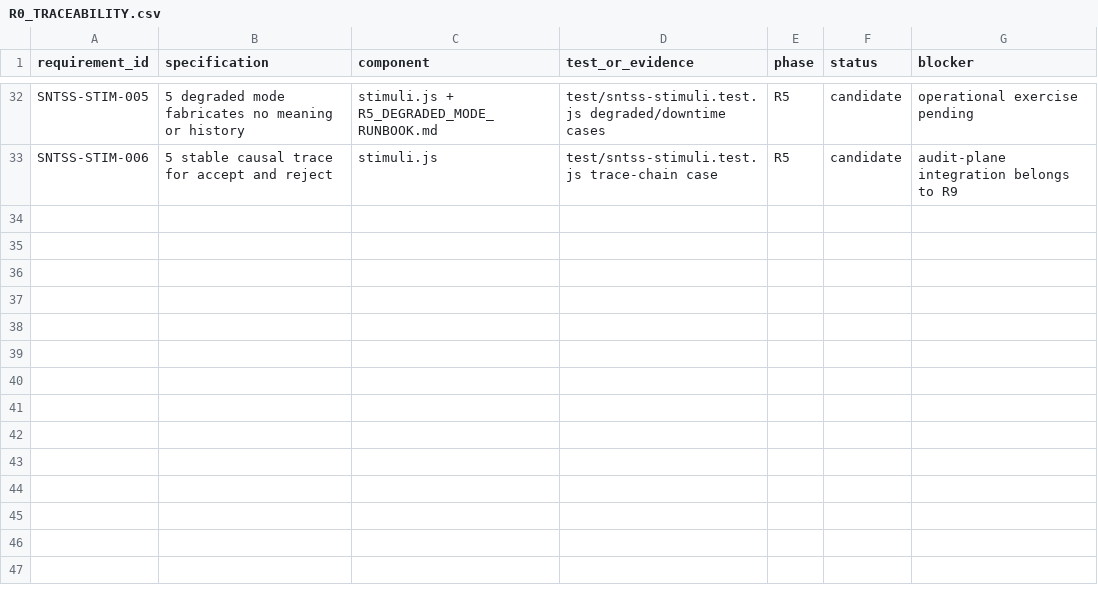
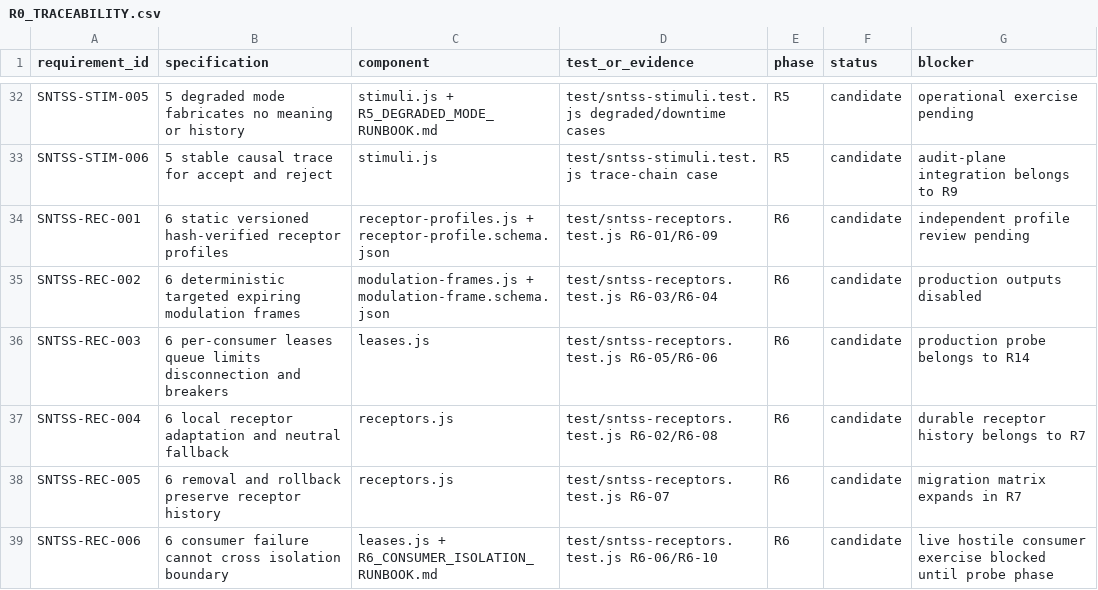
Before and after one commit to Nickfc/STAY-Certification-Lab, a CSV file: docs/sntss/R0_TRACEABILITY.csv, drawn as a sheet; only a part is shown, gaps mark what is left out.

Commit message:
Build SNTSS R6 receptor lease and frame laboratory

```diff
--- a/docs/sntss/R0_TRACEABILITY.csv
+++ b/docs/sntss/R0_TRACEABILITY.csv
@@ -33 +33,7 @@ SNTSS-STIM-005,"5 degraded mode fabricates no meaning or history",stimuli.js + R
 SNTSS-STIM-006,"5 stable causal trace for accept and reject",stimuli.js,test/sntss-stimuli.test.js trace-chain case,R5,candidate,"audit-plane integration belongs to R9"
+SNTSS-REC-001,"6 static versioned hash-verified receptor profiles",receptor-profiles.js + receptor-profile.schema.json,test/sntss-receptors.test.js R6-01/R6-09,R6,candidate,"independent profile review pending"
+SNTSS-REC-002,"6 deterministic targeted expiring modulation frames",modulation-frames.js + modulation-frame.schema.json,test/sntss-receptors.test.js R6-03/R6-04,R6,candidate,"production outputs disabled"
+SNTSS-REC-003,"6 per-consumer leases queue limits disconnection and breakers",leases.js,test/sntss-receptors.test.js R6-05/R6-06,R6,candidate,"production probe belongs to R14"
+SNTSS-REC-004,"6 local receptor adaptation and neutral fallback",receptors.js,test/sntss-receptors.test.js R6-02/R6-08,R6,candidate,"durable receptor history belongs to R7"
+SNTSS-REC-005,"6 removal and rollback preserve receptor history",receptors.js,test/sntss-receptors.test.js R6-07,R6,candidate,"migration matrix expands in R7"
+SNTSS-REC-006,"6 consumer failure cannot cross isolation boundary",leases.js + R6_CONSUMER_ISOLATION_RUNBOOK.md,test/sntss-receptors.test.js R6-06/R6-10,R6,candidate,"live hostile consumer exercise blocked until probe phase"
```
Also changed, not shown: 17 other files.
